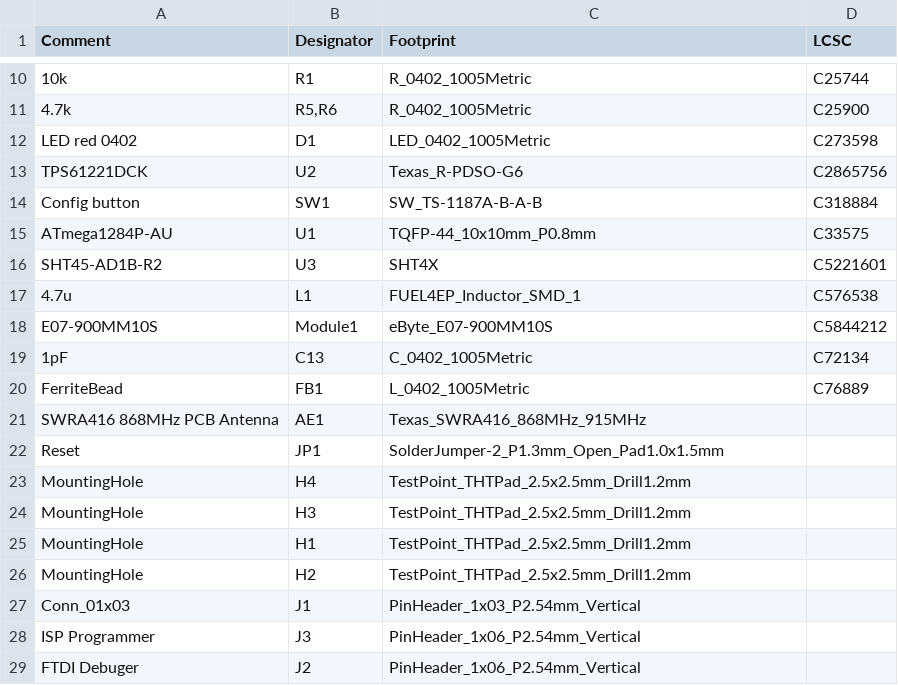
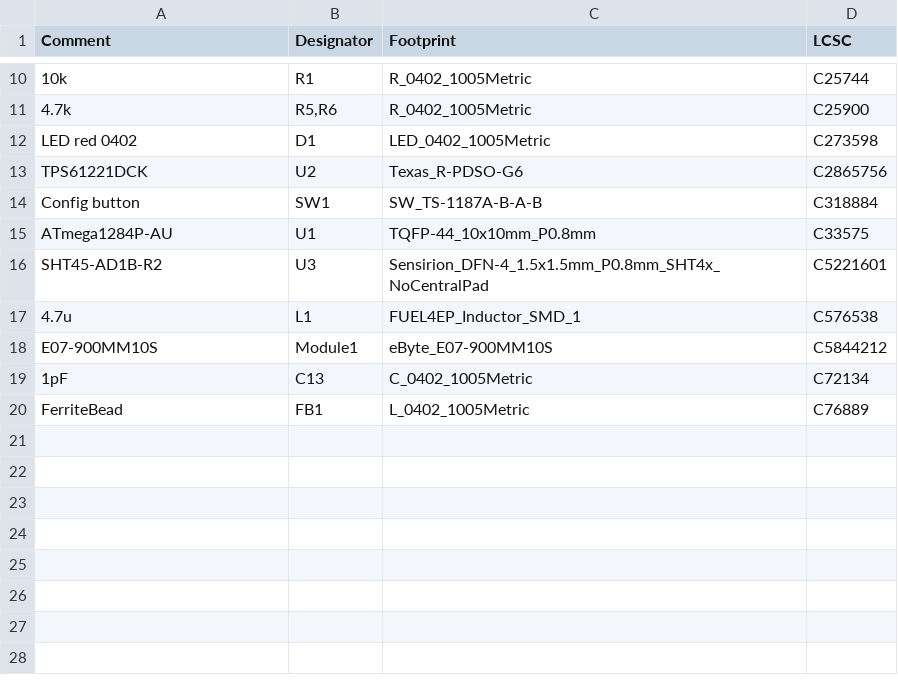
Before and after one commit to FUEL4EP/HomeAutomation, a CSV file: AsksinPP_developments/PCBs/HB_TH_Sensor_SHT45_AllInOne_FUEL4EP/jlcpcb/production_files/BOM-HB_TH_Sensor_SHT45_AllInOne_FUEL4EP.csv, drawn as a sheet; only a part is shown, gaps mark what is left out.

```diff
--- a/AsksinPP_developments/PCBs/HB_TH_Sensor_SHT45_AllInOne_FUEL4EP/jlcpcb/production_files/BOM-HB_TH_Sensor_SHT45_AllInOne_FUEL4EP.csv
+++ b/AsksinPP_developments/PCBs/HB_TH_Sensor_SHT45_AllInOne_FUEL4EP/jlcpcb/production_files/BOM-HB_TH_Sensor_SHT45_AllInOne_FUEL4EP.csv
@@ -15,3 +15,3 @@ Config button,SW1,SW_TS-1187A-B-A-B,C318884
 ATmega1284P-AU,U1,TQFP-44_10x10mm_P0.8mm,C33575
-SHT45-AD1B-R2,U3,SHT4X,C5221601
+SHT45-AD1B-R2,U3,Sensirion_DFN-4_1.5x1.5mm_P0.8mm_SHT4x_NoCentralPad,C5221601
 4.7u,L1,FUEL4EP_Inductor_SMD_1,C576538
@@ -20,10 +20 @@ E07-900MM10S,Module1,eByte_E07-900MM10S,C5844212
 FerriteBead,FB1,L_0402_1005Metric,C76889
-SWRA416 868MHz PCB Antenna,AE1,Texas_SWRA416_868MHz_915MHz,
-Reset,JP1,SolderJumper-2_P1.3mm_Open_Pad1.0x1.5mm,
-MountingHole,H4,TestPoint_THTPad_2.5x2.5mm_Drill1.2mm,
-MountingHole,H3,TestPoint_THTPad_2.5x2.5mm_Drill1.2mm,
-MountingHole,H1,TestPoint_THTPad_2.5x2.5mm_Drill1.2mm,
-MountingHole,H2,TestPoint_THTPad_2.5x2.5mm_Drill1.2mm,
-Conn_01x03,J1,PinHeader_1x03_P2.54mm_Vertical,
-ISP Programmer,J3,PinHeader_1x06_P2.54mm_Vertical,
-FTDI Debuger,J2,PinHeader_1x06_P2.54mm_Vertical,
```
Also changed, not shown: AsksinPP_developments/PCBs/HB_TH_Sensor_SHT45_AllInOne_FUEL4EP/BOM/HB_TH_Sensor_SHT45_AllInOne_FUEL4EP.csv, AsksinPP_developments/PCBs/HB_TH_Sensor_SHT45_AllInOne_FUEL4EP/jlcpcb/production_files/CPL-HB_TH_Sensor_SHT45_AllInOne_FUEL4EP.csv, 41 other files.
